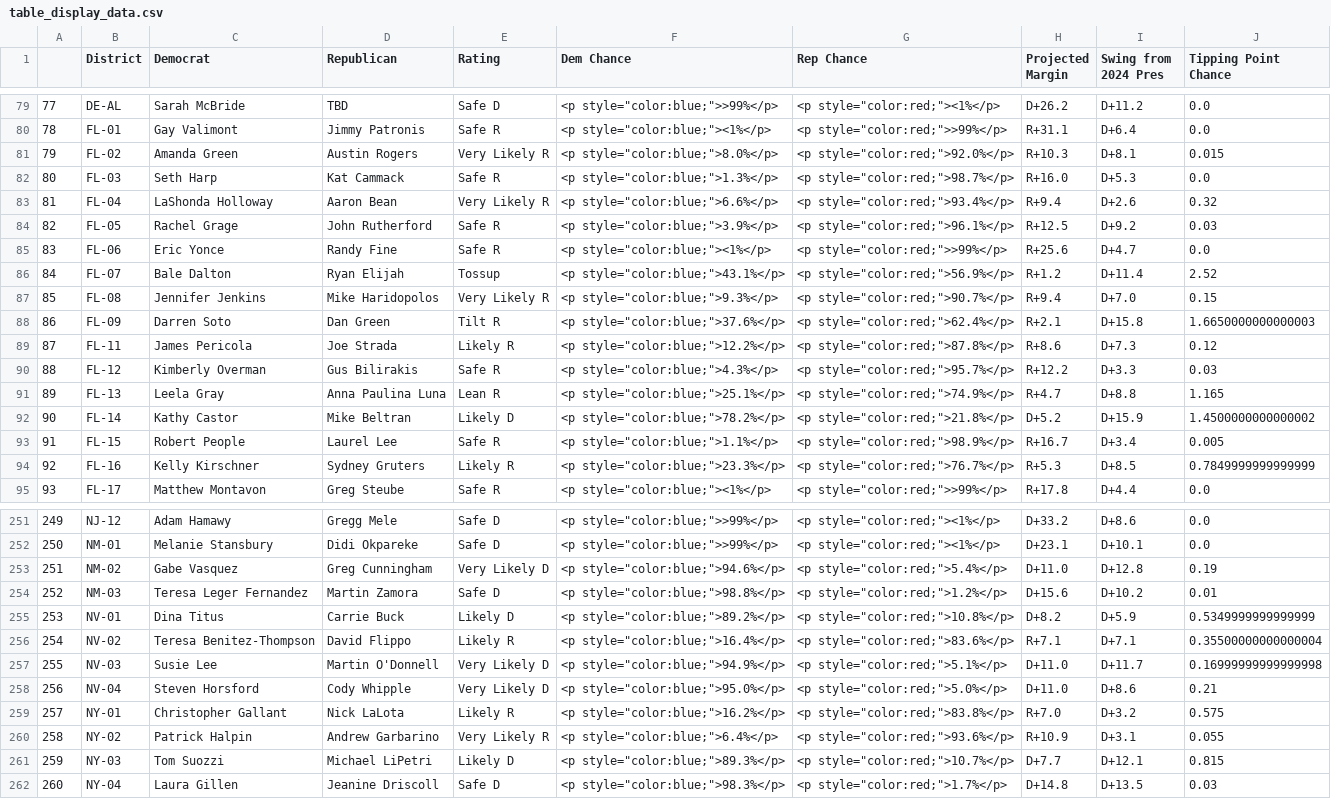
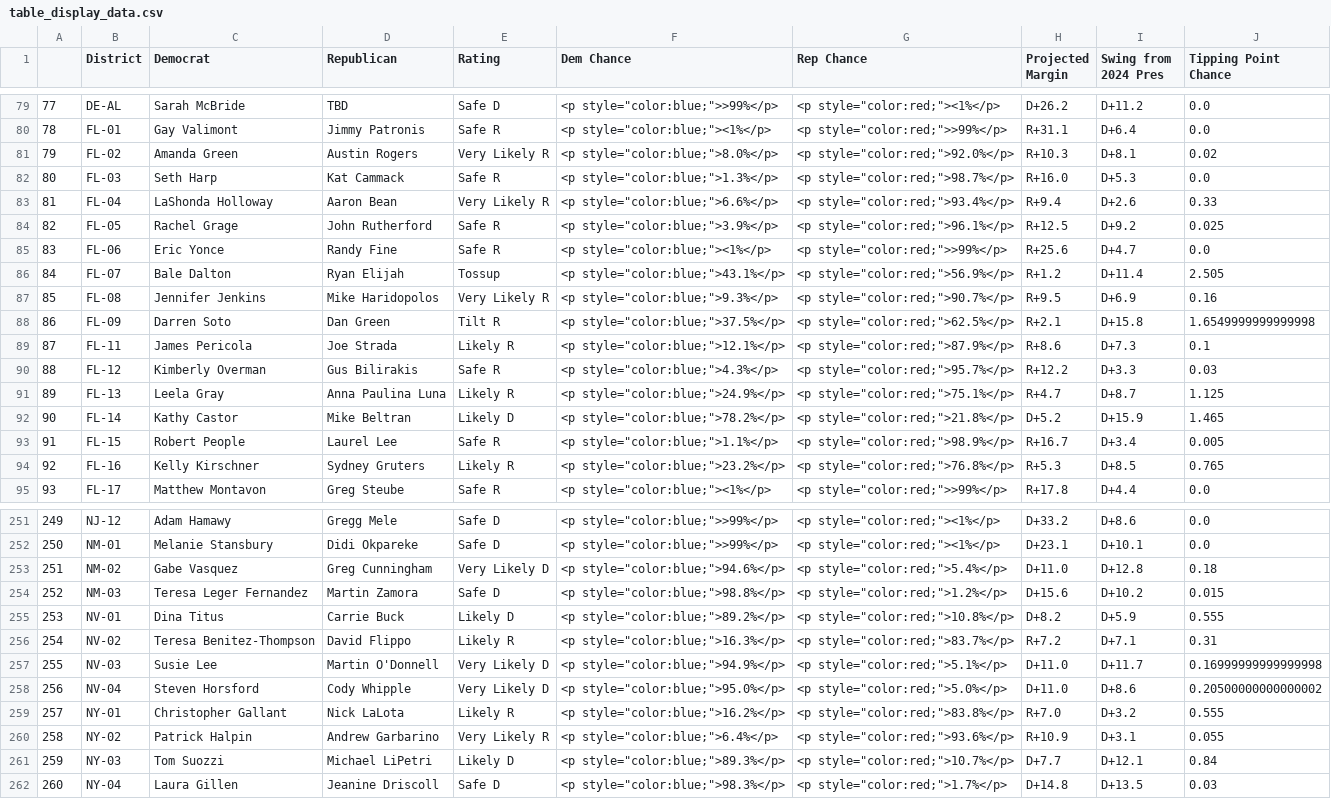
Before and after one commit to Hackquantumcpp/snoutcounter-midterms-2026-model, a CSV file: prediction/house/display_data/table_display_data.csv, drawn as a sheet; only a part is shown, gaps mark what is left out; the diff covers the shown part only; the diff names each change by its address in the sheet, - before the commit and + after, or states it on an @@ line.

```diff
--- a/prediction/house/display_data/table_display_data.csv
+++ b/prediction/house/display_data/table_display_data.csv
-J81 (Tipping Point Chance): 0.015
+J81 (Tipping Point Chance): 0.02
-J83 (Tipping Point Chance): 0.32
+J83 (Tipping Point Chance): 0.33
-J84 (Tipping Point Chance): 0.03
+J84 (Tipping Point Chance): 0.025
-J86 (Tipping Point Chance): 2.52
+J86 (Tipping Point Chance): 2.505
-H87 (Projected Margin): R+9.4
+H87 (Projected Margin): R+9.5
-I87 (Swing from 2024 Pres): D+7.0
+I87 (Swing from 2024 Pres): D+6.9
-J87 (Tipping Point Chance): 0.15
+J87 (Tipping Point Chance): 0.16
-F88 (Dem Chance): <p style="color:blue;">37.6%</p>
+F88 (Dem Chance): <p style="color:blue;">37.5%</p>
-G88 (Rep Chance): <p style="color:red;">62.4%</p>
+G88 (Rep Chance): <p style="color:red;">62.5%</p>
-J88 (Tipping Point Chance): 1.6650000000000003
+J88 (Tipping Point Chance): 1.6549999999999998
-F89 (Dem Chance): <p style="color:blue;">12.2%</p>
+F89 (Dem Chance): <p style="color:blue;">12.1%</p>
-G89 (Rep Chance): <p style="color:red;">87.8%</p>
+G89 (Rep Chance): <p style="color:red;">87.9%</p>
-J89 (Tipping Point Chance): 0.12
+J89 (Tipping Point Chance): 0.1
-E91 (Rating): Lean R
+E91 (Rating): Likely R
-F91 (Dem Chance): <p style="color:blue;">25.1%</p>
+F91 (Dem Chance): <p style="color:blue;">24.9%</p>
-G91 (Rep Chance): <p style="color:red;">74.9%</p>
+G91 (Rep Chance): <p style="color:red;">75.1%</p>
-I91 (Swing from 2024 Pres): D+8.8
+I91 (Swing from 2024 Pres): D+8.7
-J91 (Tipping Point Chance): 1.165
+J91 (Tipping Point Chance): 1.125
-J92 (Tipping Point Chance): 1.4500000000000002
+J92 (Tipping Point Chance): 1.465
-F94 (Dem Chance): <p style="color:blue;">23.3%</p>
+F94 (Dem Chance): <p style="color:blue;">23.2%</p>
-G94 (Rep Chance): <p style="color:red;">76.7%</p>
+G94 (Rep Chance): <p style="color:red;">76.8%</p>
-J94 (Tipping Point Chance): 0.7849999999999999
+J94 (Tipping Point Chance): 0.765
-J253 (Tipping Point Chance): 0.19
+J253 (Tipping Point Chance): 0.18
-J254 (Tipping Point Chance): 0.01
+J254 (Tipping Point Chance): 0.015
-J255 (Tipping Point Chance): 0.5349999999999999
+J255 (Tipping Point Chance): 0.555
-F256 (Dem Chance): <p style="color:blue;">16.4%</p>
+F256 (Dem Chance): <p style="color:blue;">16.3%</p>
-G256 (Rep Chance): <p style="color:red;">83.6%</p>
+G256 (Rep Chance): <p style="color:red;">83.7%</p>
-H256 (Projected Margin): R+7.1
+H256 (Projected Margin): R+7.2
-J256 (Tipping Point Chance): 0.35500000000000004
+J256 (Tipping Point Chance): 0.31
-J258 (Tipping Point Chance): 0.21
+J258 (Tipping Point Chance): 0.20500000000000002
-J259 (Tipping Point Chance): 0.575
+J259 (Tipping Point Chance): 0.555
-J261 (Tipping Point Chance): 0.815
+J261 (Tipping Point Chance): 0.84
```
Also changed, not shown: 143 edited cells elsewhere in this file, model_output/house_predictions.csv, prediction/house/display_data/all_data.csv, 19 other files.
